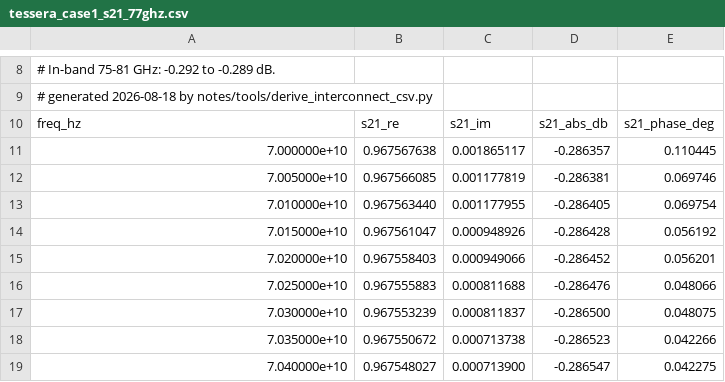
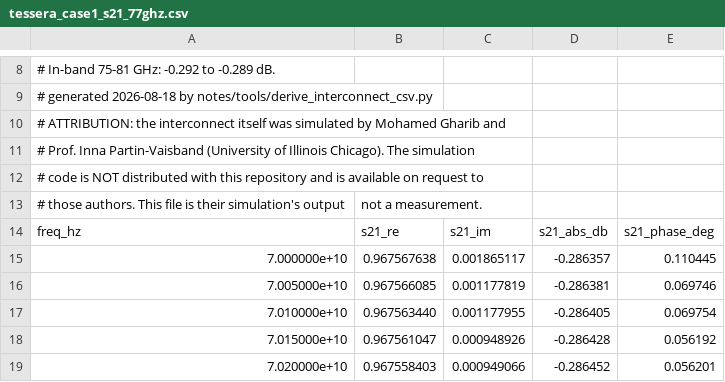
Before and after one commit to alexsaadfalcon/e2e_sim_public, a CSV file: e2e/data/interconnect/tessera_case1_s21_77ghz.csv, drawn as a sheet; only a part is shown, gaps mark what is left out; the shorter side is filled out with more unchanged rows; the diff names each change by its address in the sheet, - before the commit and + after, or states it on an @@ line.

```diff
--- a/e2e/data/interconnect/tessera_case1_s21_77ghz.csv
+++ b/e2e/data/interconnect/tessera_case1_s21_77ghz.csv
+row 10: # ATTRIBUTION: the interconnect itself was simulated by Mohamed Gharib and
+row 11: # Prof. Inna Partin-Vaisband (University of Illinois Chicago). The simulation
+row 12: # code is NOT distributed with this repository and is available on request to
+row 13: # those authors. This file is their simulation's output | not a measurement.
```
Also changed, not shown: e2e/data/interconnect/tessera_case2_s21_77ghz.csv, e2e/data/interconnect/tessera_case3_s21_77ghz.csv, 8 other files.
